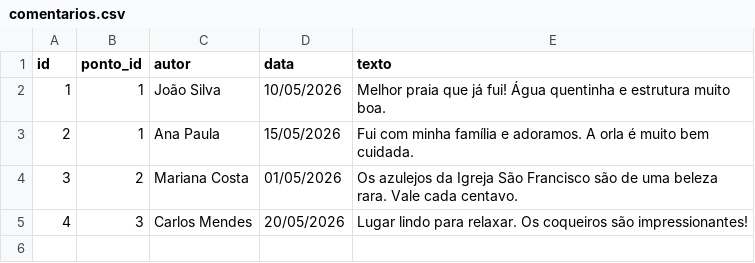
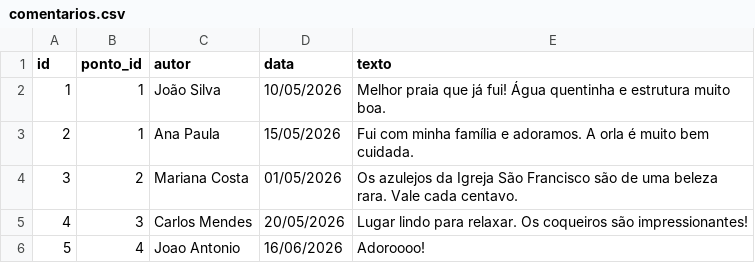
Before and after one commit to jmanoeldev/Vem-pra-Jampa, a CSV file: data/comentarios.csv, drawn as a sheet; the diff names each change by its address in the sheet, - before the commit and + after, or states it on an @@ line.

```diff
--- a/data/comentarios.csv
+++ b/data/comentarios.csv
+row 6: 5 | 4 | Joao Antonio | 16/06/2026 | Adoroooo!
```
Also changed, not shown: 1 other file.
